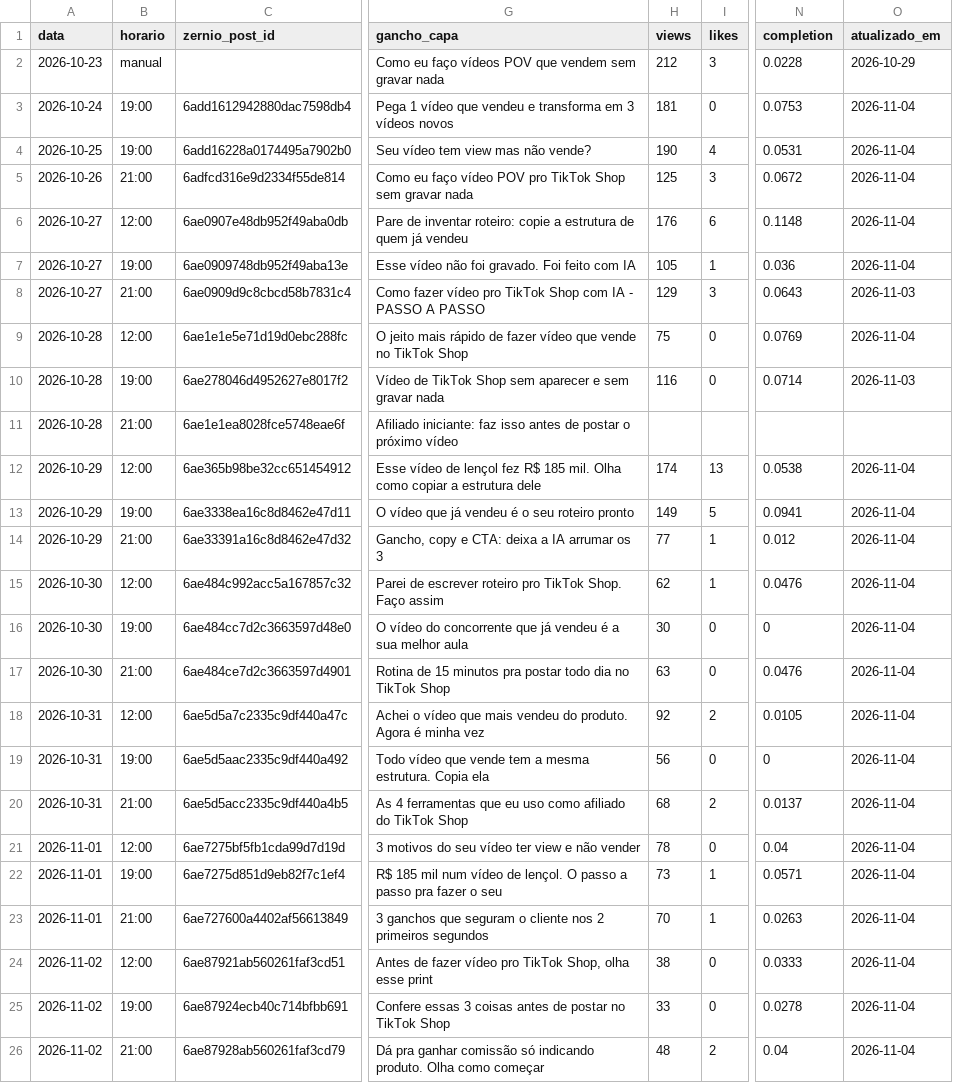
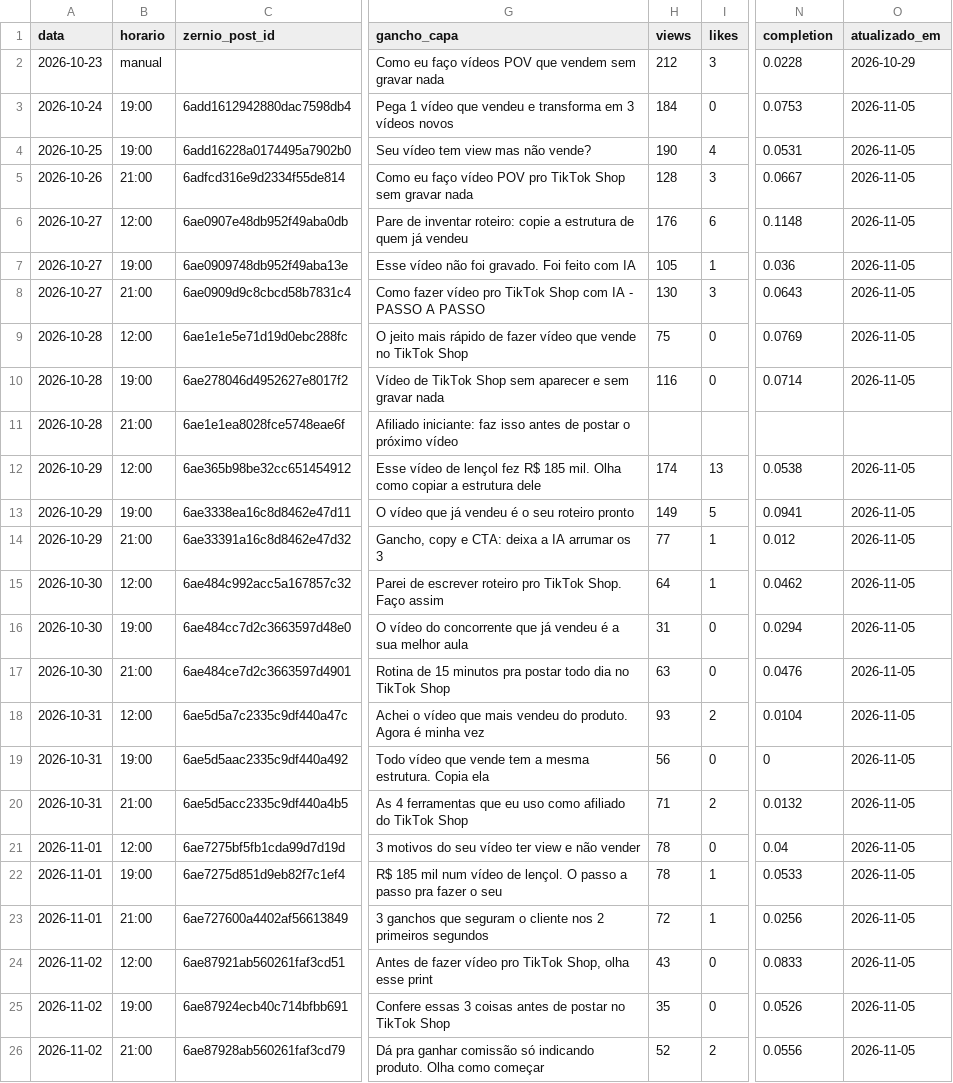
Before and after one commit to lucas5342648/optimizze-carrosseis, a CSV file: historico.csv, drawn as a sheet; only a part is shown, gaps mark what is left out; the diff covers the shown part only; the diff names each change by its address in the sheet, - before the commit and + after, or states it on an @@ line.

```diff
--- a/historico.csv
+++ b/historico.csv
-H3 (views): 181
+H3 (views): 184
-O3:O7 (atualizado_em): 2026-11-04
+O3:O7 (atualizado_em): 2026-11-05
-H5 (views): 125
+H5 (views): 128
-N5 (completion): 0.0672
+N5 (completion): 0.0667
-H8 (views): 129
+H8 (views): 130
-O8 (atualizado_em): 2026-11-03
+O8 (atualizado_em): 2026-11-05
-O9 (atualizado_em): 2026-11-04
+O9 (atualizado_em): 2026-11-05
-O10 (atualizado_em): 2026-11-03
+O10 (atualizado_em): 2026-11-05
-O12:O26 (atualizado_em): 2026-11-04
+O12:O26 (atualizado_em): 2026-11-05
-H15 (views): 62
+H15 (views): 64
-N15 (completion): 0.0476
+N15 (completion): 0.0462
-H16 (views): 30
+H16 (views): 31
-N16 (completion): 0
+N16 (completion): 0.0294
-H18 (views): 92
+H18 (views): 93
-N18 (completion): 0.0105
+N18 (completion): 0.0104
-H20 (views): 68
+H20 (views): 71
-N20 (completion): 0.0137
+N20 (completion): 0.0132
-H22 (views): 73
+H22 (views): 78
-N22 (completion): 0.0571
+N22 (completion): 0.0533
-H23 (views): 70
+H23 (views): 72
-N23 (completion): 0.0263
+N23 (completion): 0.0256
-H24 (views): 38
+H24 (views): 43
-N24 (completion): 0.0333
+N24 (completion): 0.0833
-H25 (views): 33
+H25 (views): 35
-N25 (completion): 0.0278
+N25 (completion): 0.0526
-H26 (views): 48
+H26 (views): 52
-N26 (completion): 0.04
+N26 (completion): 0.0556
```
Also changed, not shown: 24 edited cells elsewhere in this file, 34 other files.
